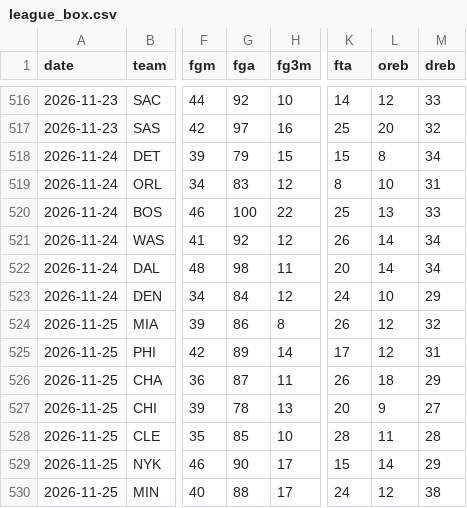
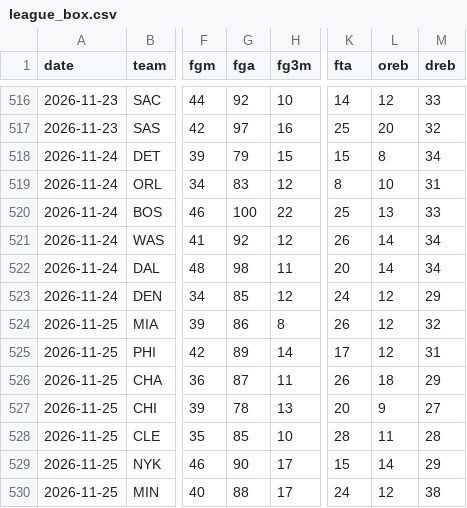
Before and after one commit to Stots714/lakers-tracker, a CSV file: data/nba/league_box.csv, drawn as a sheet; only a part is shown, gaps mark what is left out; the diff names each change by its address in the sheet, - before the commit and + after, or states it on an @@ line.

```diff
--- a/data/nba/league_box.csv
+++ b/data/nba/league_box.csv
-G523 (fga): 84
+G523 (fga): 85
-L523 (oreb): 10
+L523 (oreb): 12
```
Also changed, not shown: data/nba/injuries.csv, data/nba/league_extras.csv, 4 other files.
